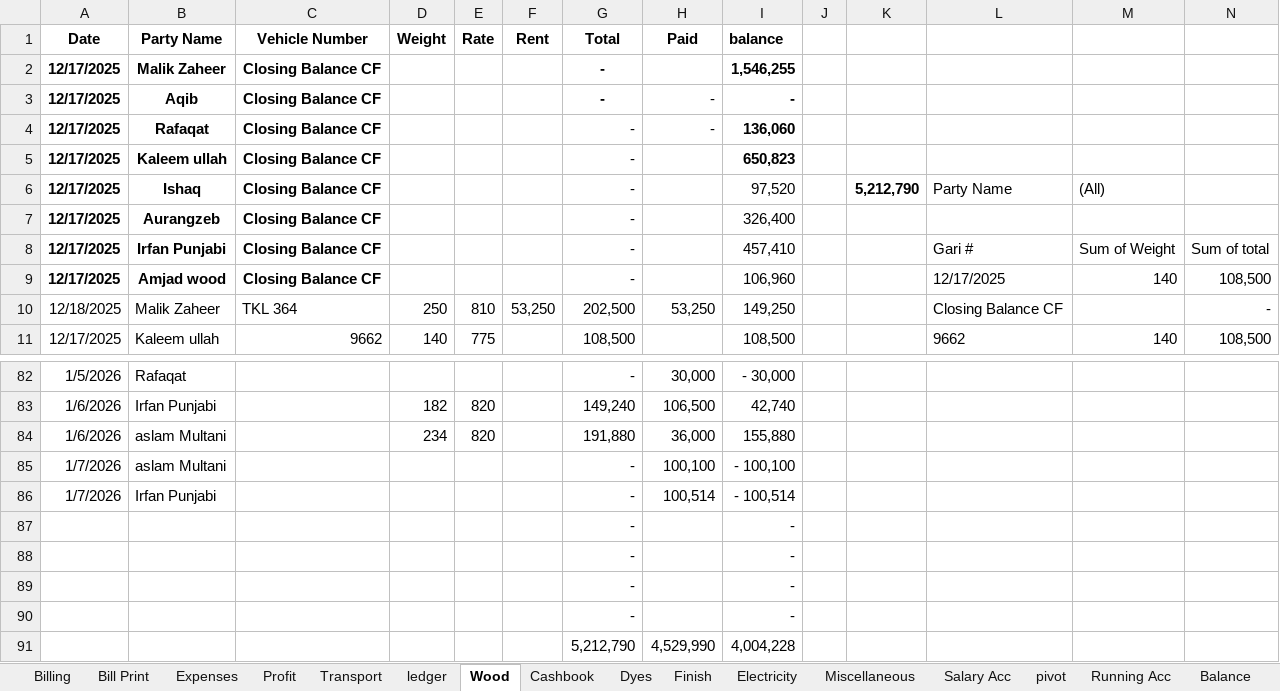
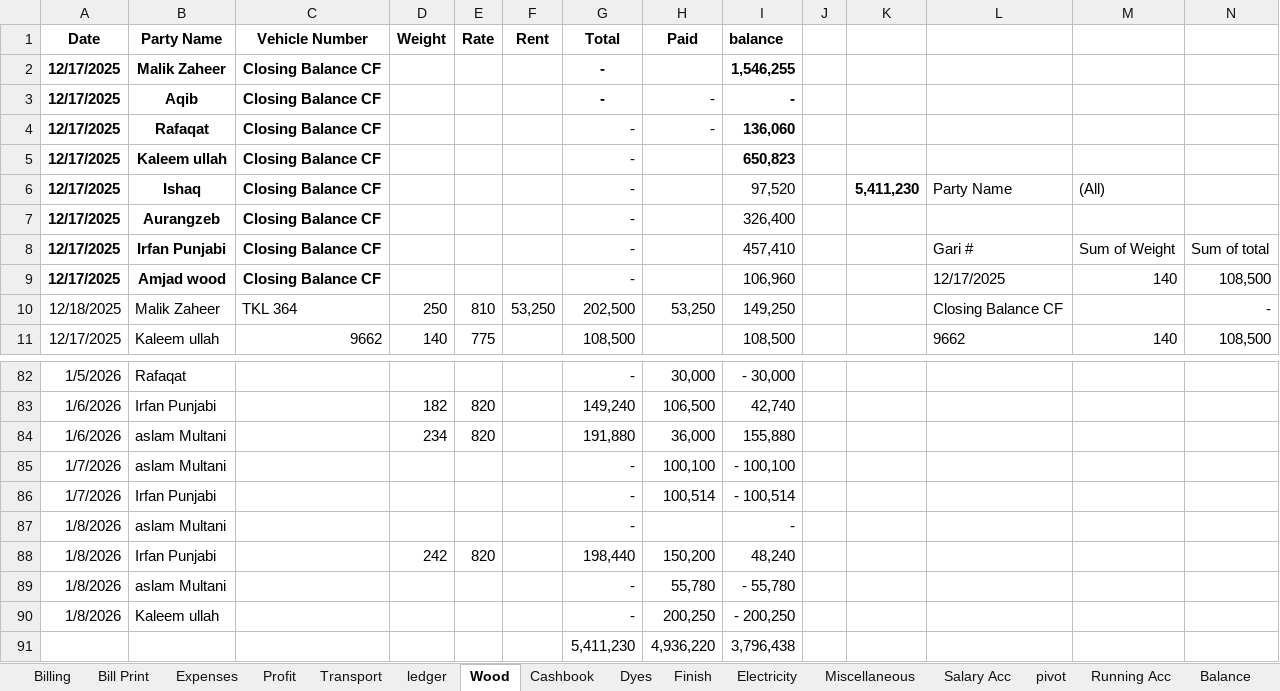
Before and after one commit to omerrazzaq4/AlHamd_Dec, an Excel workbook: Factory_Khata_December.xlsx, sheet Wood, drawn as a sheet; only a part is shown, gaps mark what is left out; values as stored, in another font and other column widths than the file's, no borders; charts and pictures and table styles not drawn; removed rows and columns are numbered as before the commit, all else as after; rows hold the shown columns only; the diff names each change by its address in the sheet, - before the commit and + after, or states it on an @@ line.

```diff
--- a/Factory_Khata_December.xlsx (sheet Wood)
+++ b/Factory_Khata_December.xlsx (sheet Wood)
-K6: 5,212,790
+K6: 5,411,230
-A87 (Date): (empty)
+A87 (Date): 1/8/2026
-B87 (Party Name): (empty)
+B87 (Party Name): aslam Multani
-row 88:  |  |  |  |  |  | - |  | -
-row 89:  |  |  |  |  |  | - |  | -
-row 90:  |  |  |  |  |  | - |  | -
-row 91:  |  |  |  |  |  | 5,212,790 | 4,529,990 | 4,004,228
+row 88: 1/8/2026 | Irfan Punjabi |  | 242 | 820 |  | 198,440 | 150,200 | 48,240
+row 89: 1/8/2026 | aslam Multani |  |  |  |  | - | 55,780 | - 55,780
+row 90: 1/8/2026 | Kaleem ullah |  |  |  |  | - | 200,250 | - 200,250
+row 91:  |  |  |  |  |  | 5,411,230 | 4,936,220 | 3,796,438
```
Also changed, not shown: sheet Cashbook, sheet Expenses, sheet Profit, sheet Bill Print, sheet Billing, sheet Balance, 1 more sheet.
